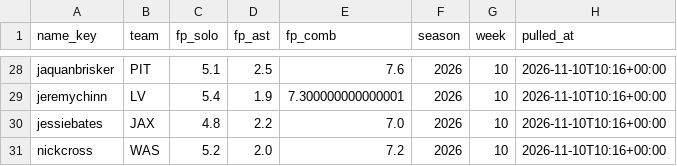
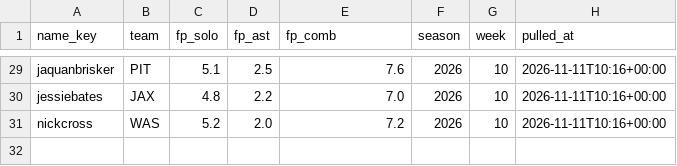
Before and after one commit to EvanDAmours/ArvellsStinkySlammerModel, a CSV file: data/consensus/fantasypros_2026_w10.csv, drawn as a sheet; only a part is shown, gaps mark what is left out; removed rows and columns are numbered as before the commit, all else as after; the diff covers the shown part only; the diff names each change by its address in the sheet, - before the commit and + after, or states it on an @@ line.

```diff
--- a/data/consensus/fantasypros_2026_w10.csv
+++ b/data/consensus/fantasypros_2026_w10.csv
-H29 (pulled_at): 2026-11-10T10:16+00:00
+H29 (pulled_at): 2026-11-11T10:16+00:00
-row 29: jeremychinn | LV | 5.4 | 1.9 | 7.300000000000001 | 2026 | 10 | 2026-11-10T10:16+00:00
-H30:H31 (pulled_at): 2026-11-10T10:16+00:00
+H30:H31 (pulled_at): 2026-11-11T10:16+00:00
```
Also changed, not shown: 5 added rows, 4 removed rows and 33 edited cells elsewhere in this file, data/cache/projections.csv, 13 other files.
